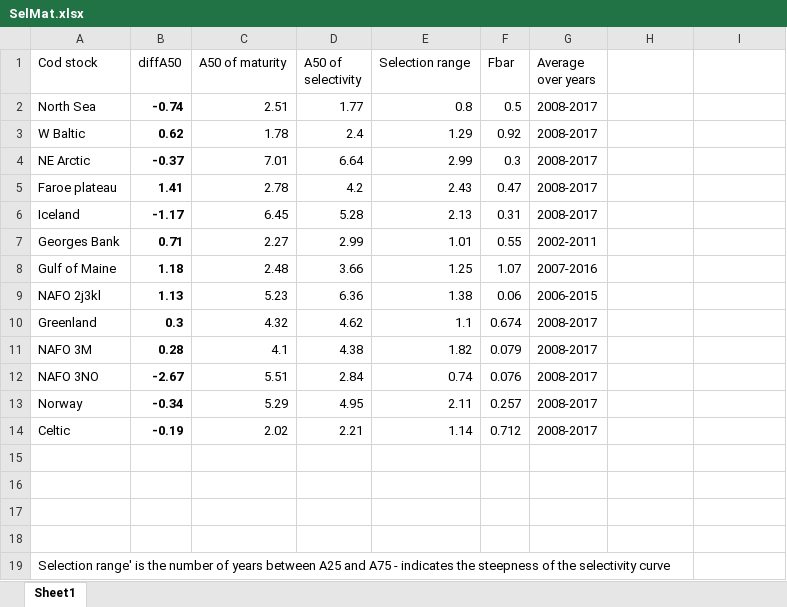
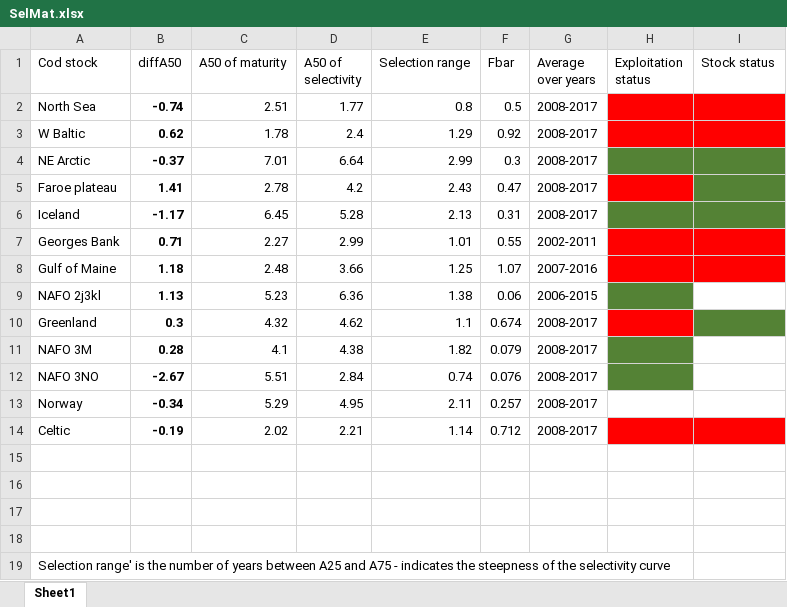
Before and after one commit to ices-eg/wg_MGWG, an Excel workbook: selectivity/SelMat.xlsx, sheet Sheet1, drawn as a sheet; only a part is shown; values as stored, in another font and other column widths than the file's, no borders; charts and pictures not drawn; the diff covers the shown part only; the diff names each change by its address in the sheet, - before the commit and + after, or states it on an @@ line.

Commit message:
stock status added in SelMat.xls

```diff
--- a/selectivity/SelMat.xlsx (sheet Sheet1)
+++ b/selectivity/SelMat.xlsx (sheet Sheet1)
-H1: (empty)
+H1: Exploitation status
-I1: (empty)
+I1: Stock status
-H2:I3 fill: none
+H2:I3 fill: #FF0000
-H4:I4 fill: none
+H4:I4 fill: #548235
-H5 fill: none
+H5 fill: #FF0000
-I5 fill: none
+I5 fill: #548235
-H6:I6 fill: none
+H6:I6 fill: #548235
-H7:I8 fill: none
+H7:I8 fill: #FF0000
-H9 fill: none
+H9 fill: #548235
-H10 fill: none
+H10 fill: #FF0000
-I10 fill: none
+I10 fill: #548235
-H11:H12 fill: none
+H11:H12 fill: #548235
-H14:I14 fill: none
+H14:I14 fill: #FF0000
```
Also changed, not shown: 23 added rows elsewhere in this sheet, charts or pictures.
